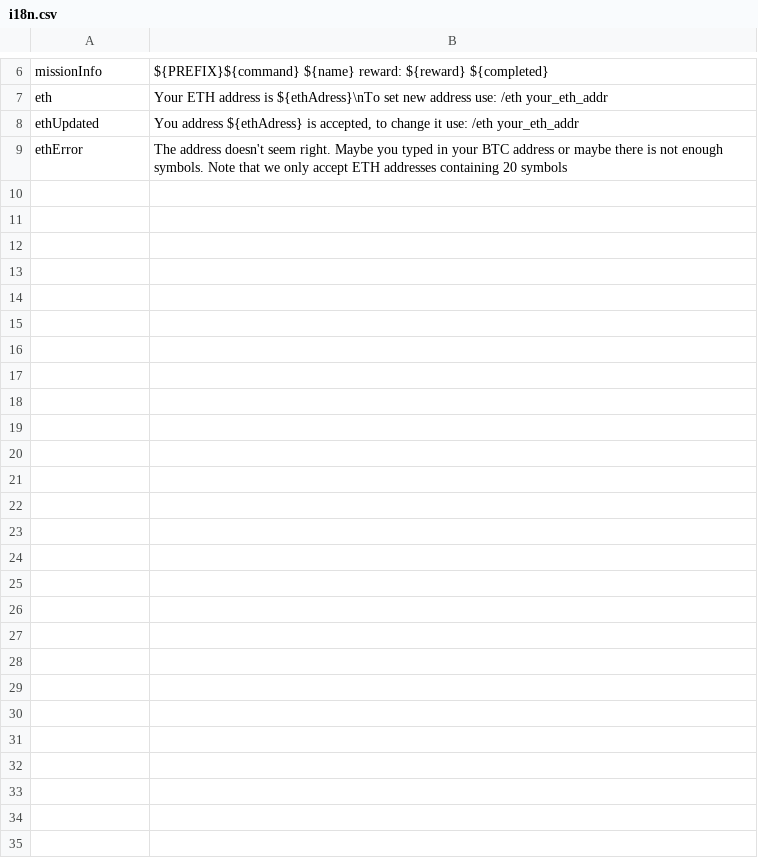
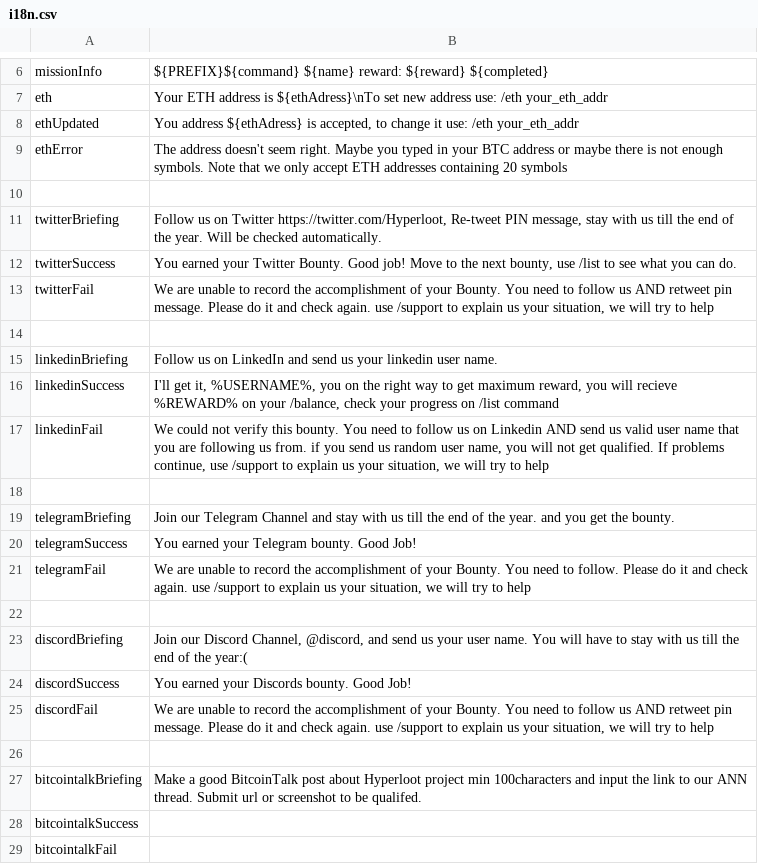
Before and after one commit to uz0/u.dcvs.ru, a CSV file: i18n.csv, drawn as a sheet; only a part is shown, gaps mark what is left out; the diff covers the shown part only; the diff names each change by its address in the sheet, - before the commit and + after, or states it on an @@ line.

```diff
--- a/i18n.csv
+++ b/i18n.csv
+row 10: (empty)
+row 11: twitterBriefing | Follow us on Twitter https://twitter.com/Hyperloot, Re-tweet PIN message, stay with us till the end of the year. Will be checked automatically.
+row 12: twitterSuccess | You earned your Twitter Bounty. Good job! Move to the next bounty, use /list to see what you can do.
+row 13: twitterFail | We are unable to record the accomplishment of your Bounty. You need to follow us AND retweet pin message. Please do it and check again. use /support to explain us your situation, we will try to help
+row 14: (empty)
+row 15: linkedinBriefing | Follow us on LinkedIn and send us your linkedin user name.
+row 16: linkedinSuccess | I'll get it, %USERNAME%, you on the right way to get maximum reward, you will recieve %REWARD% on your /balance, check your progress on /list command
+row 17: linkedinFail | We could not verify this bounty. You need to follow us on Linkedin AND send us valid user name that you are following us from. if you send us random user name, you will not get qualified. If problems continue, use /support to explain us your situation, we will try to help
+row 18: (empty)
+row 19: telegramBriefing | Join our Telegram Channel and stay with us till the end of the year. and you get the bounty.
+row 20: telegramSuccess | You earned your Telegram bounty. Good Job!
+row 21: telegramFail | We are unable to record the accomplishment of your Bounty. You need to follow. Please do it and check again. use /support to explain us your situation, we will try to help
+row 22: (empty)
+row 23: discordBriefing | Join our Discord Channel, @discord, and send us your user name. You will have to stay with us till the end of the year:(
+row 24: discordSuccess | You earned your Discords bounty. Good Job!
+row 25: discordFail | We are unable to record the accomplishment of your Bounty. You need to follow us AND retweet pin message. Please do it and check again. use /support to explain us your situation, we will try to help
+row 26: (empty)
+row 27: bitcointalkBriefing | Make a good BitcoinTalk post about Hyperloot project min 100characters and input the link to our ANN thread. Submit url or screenshot to be qualifed.
+row 28: bitcointalkSuccess
+row 29: bitcointalkFail
```
Also changed, not shown: 28 added rows elsewhere in this file, 18 other files.
